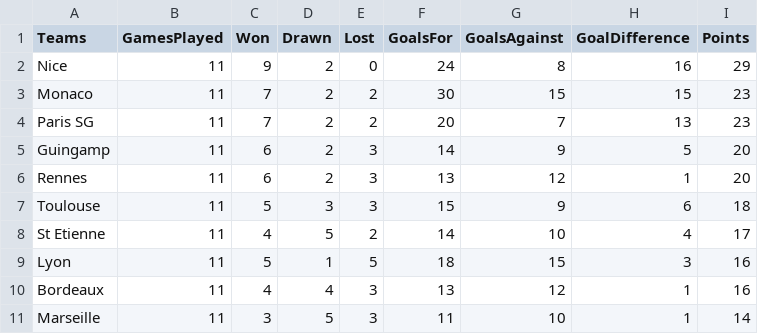
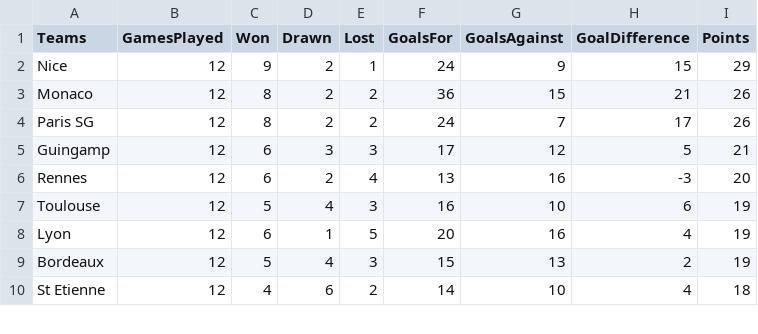
Before and after one commit to adndebanane/zds_bets, a CSV file: 00-datasets/20162017/team_rankings.csv, drawn as a sheet; only a part is shown; the diff covers the shown part only.

```diff
--- a/00-datasets/20162017/team_rankings.csv
+++ b/00-datasets/20162017/team_rankings.csv
@@ -1,11 +1,10 @@
 Teams,GamesPlayed,Won,Drawn,Lost,GoalsFor,GoalsAgainst,GoalDifference,Points
-Nice,11,9,2,0,24,8,16,29
-Monaco,11,7,2,2,30,15,15,23
-Paris SG,11,7,2,2,20,7,13,23
-Guingamp,11,6,2,3,14,9,5,20
-Rennes,11,6,2,3,13,12,1,20
-Toulouse,11,5,3,3,15,9,6,18
-St Etienne,11,4,5,2,14,10,4,17
-Lyon,11,5,1,5,18,15,3,16
-Bordeaux,11,4,4,3,13,12,1,16
-Marseille,11,3,5,3,11,10,1,14
+Nice,12,9,2,1,24,9,15,29
+Monaco,12,8,2,2,36,15,21,26
+Paris SG,12,8,2,2,24,7,17,26
+Guingamp,12,6,3,3,17,12,5,21
+Rennes,12,6,2,4,13,16,-3,20
+Toulouse,12,5,4,3,16,10,6,19
+Lyon,12,6,1,5,20,16,4,19
+Bordeaux,12,5,4,3,15,13,2,19
+St Etienne,12,4,6,2,14,10,4,18
```
Also changed, not shown: 4 added rows, 3 removed rows and 31 edited cells elsewhere in this file, 00-datasets/20162017/clembets.csv, 00-datasets/20162017/players_bets.csv, 8 other files.
